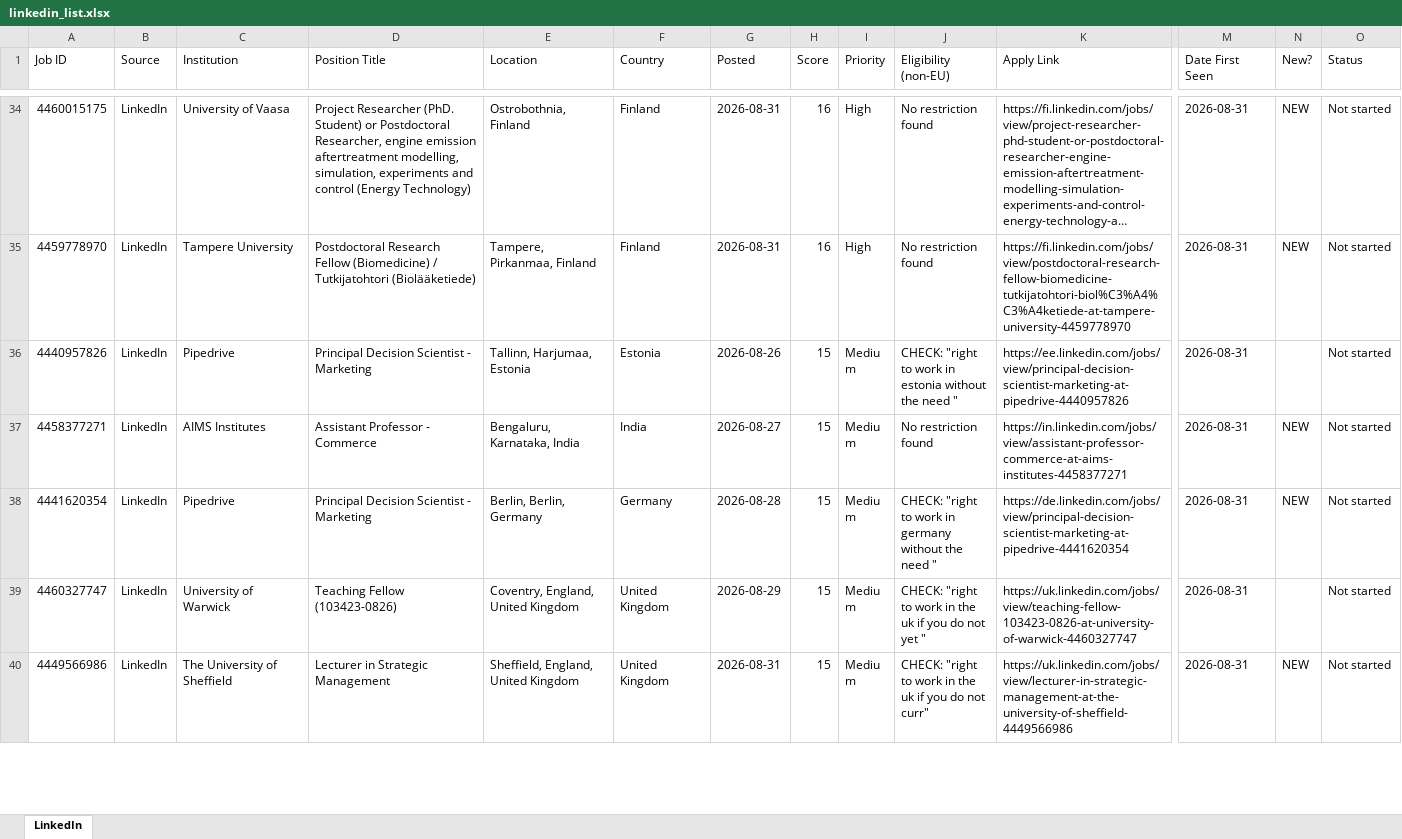
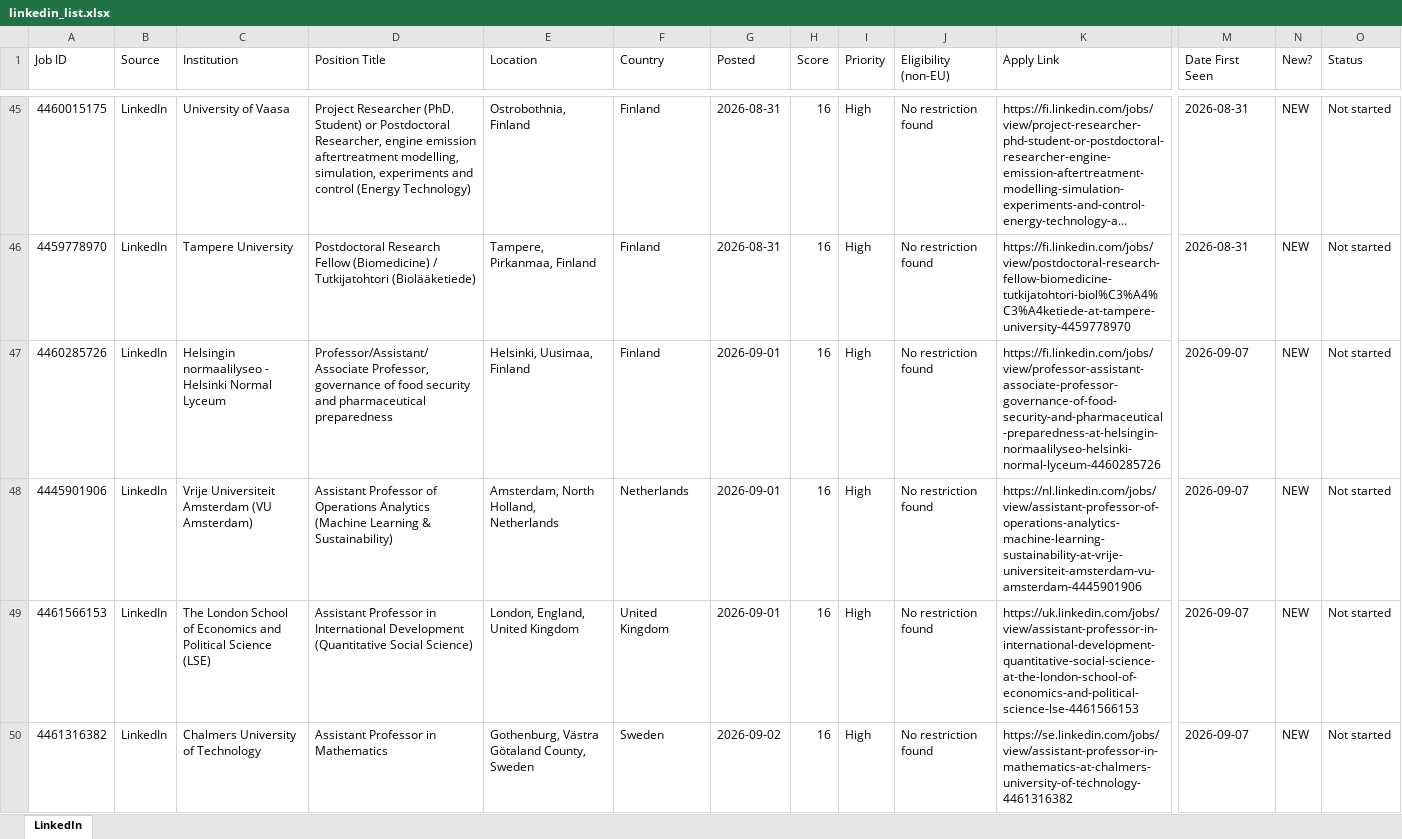
Before and after one commit to fondomathias/Job-Tracker-Web, an Excel workbook: scraper/linkedin_list.xlsx, sheet LinkedIn, drawn as a sheet; only a part is shown, gaps mark what is left out; the shorter side is filled out with more unchanged rows; long unchanged cells end in …; values as stored, in another font and other column widths than the file's, no cell formats; rows hold the shown columns only; the diff covers the shown part only; the diff names each change by its address in the sheet, - before the commit and + after, or states it on an @@ line.

```diff
--- a/scraper/linkedin_list.xlsx (sheet LinkedIn)
+++ b/scraper/linkedin_list.xlsx (sheet LinkedIn)
+row 47: 4460285726 | LinkedIn | Helsingin normaalilyseo - Helsinki Normal Lyceum | Professor/Assistant/Associate Professor, governance of food security and pharmaceutical preparedness | Helsinki, Uusimaa, Finland | Finland | 2026-09-01 | 16 | High | No restriction found | https://fi.linkedin.com/jobs/view/professor-assistant-associate-professor-governance-of-food-security-and-pharmaceutical-preparedness-at-helsingin-normaalilyseo-helsinki-normal-lyceum-4460285726 | 2026-09-07 | NEW | Not started
+row 48: 4445901906 | LinkedIn | Vrije Universiteit Amsterdam (VU Amsterdam) | Assistant Professor of Operations Analytics (Machine Learning & Sustainability) | Amsterdam, North Holland, Netherlands | Netherlands | 2026-09-01 | 16 | High | No restriction found | https://nl.linkedin.com/jobs/view/assistant-professor-of-operations-analytics-machine-learning-sustainability-at-vrije-universiteit-amsterdam-vu-amsterdam-4445901906 | 2026-09-07 | NEW | Not started
+row 49: 4461566153 | LinkedIn | The London School of Economics and Political Science (LSE) | Assistant Professor in International Development (Quantitative Social Science) | London, England, United Kingdom | United Kingdom | 2026-09-01 | 16 | High | No restriction found | https://uk.linkedin.com/jobs/view/assistant-professor-in-international-development-quantitative-social-science-at-the-london-school-of-economics-and-political-science-lse-4461566153 | 2026-09-07 | NEW | Not started
+row 50: 4461316382 | LinkedIn | Chalmers University of Technology | Assistant Professor in Mathematics | Gothenburg, Västra Götaland County, Sweden | Sweden | 2026-09-02 | 16 | High | No restriction found | https://se.linkedin.com/jobs/view/assistant-professor-in-mathematics-at-chalmers-university-of-technology-4461316382 | 2026-09-07 | NEW | Not started
```
Also changed, not shown: 94 added rows, 1 removed row and 5 edited cells elsewhere in this sheet, cell formats, scraper/uni_list.xlsx, 1 other file.
